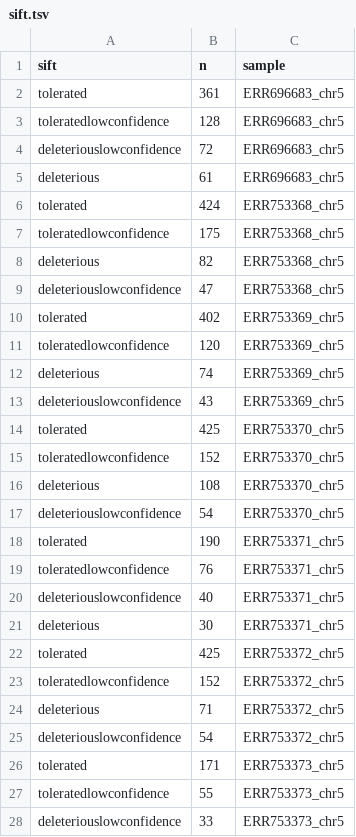
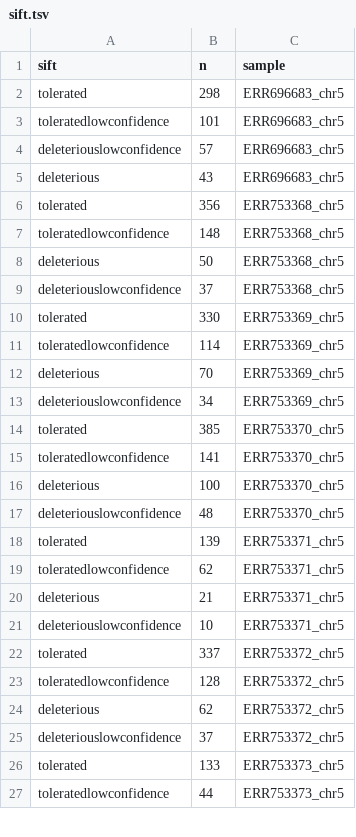
Before and after one commit to Juankkar/TFM, a TSV file: results/biostatistics/joined_tables/sift.tsv, drawn as a sheet; only a part is shown; the diff covers the shown part only.

```diff
--- a/results/biostatistics/joined_tables/sift.tsv
+++ b/results/biostatistics/joined_tables/sift.tsv
@@ -1,28 +1,27 @@
 sift	n	sample
-tolerated	361	ERR696683_chr5
-toleratedlowconfidence	128	ERR696683_chr5
-deleteriouslowconfidence	72	ERR696683_chr5
-deleterious	61	ERR696683_chr5
-tolerated	424	ERR753368_chr5
-toleratedlowconfidence	175	ERR753368_chr5
-deleterious	82	ERR753368_chr5
-deleteriouslowconfidence	47	ERR753368_chr5
-tolerated	402	ERR753369_chr5
-toleratedlowconfidence	120	ERR753369_chr5
-deleterious	74	ERR753369_chr5
-deleteriouslowconfidence	43	ERR753369_chr5
-tolerated	425	ERR753370_chr5
-toleratedlowconfidence	152	ERR753370_chr5
-deleterious	108	ERR753370_chr5
-deleteriouslowconfidence	54	ERR753370_chr5
-tolerated	190	ERR753371_chr5
-toleratedlowconfidence	76	ERR753371_chr5
-deleteriouslowconfidence	40	ERR753371_chr5
-deleterious	30	ERR753371_chr5
-tolerated	425	ERR753372_chr5
-toleratedlowconfidence	152	ERR753372_chr5
-deleterious	71	ERR753372_chr5
-deleteriouslowconfidence	54	ERR753372_chr5
-tolerated	171	ERR753373_chr5
-toleratedlowconfidence	55	ERR753373_chr5
-deleteriouslowconfidence	33	ERR753373_chr5
+tolerated	298	ERR696683_chr5
+toleratedlowconfidence	101	ERR696683_chr5
+deleteriouslowconfidence	57	ERR696683_chr5
+deleterious	43	ERR696683_chr5
+tolerated	356	ERR753368_chr5
+toleratedlowconfidence	148	ERR753368_chr5
+deleterious	50	ERR753368_chr5
+deleteriouslowconfidence	37	ERR753368_chr5
+tolerated	330	ERR753369_chr5
+toleratedlowconfidence	114	ERR753369_chr5
+deleterious	70	ERR753369_chr5
+deleteriouslowconfidence	34	ERR753369_chr5
+tolerated	385	ERR753370_chr5
+toleratedlowconfidence	141	ERR753370_chr5
+deleterious	100	ERR753370_chr5
+deleteriouslowconfidence	48	ERR753370_chr5
+tolerated	139	ERR753371_chr5
+toleratedlowconfidence	62	ERR753371_chr5
+deleterious	21	ERR753371_chr5
+deleteriouslowconfidence	10	ERR753371_chr5
+tolerated	337	ERR753372_chr5
+toleratedlowconfidence	128	ERR753372_chr5
+deleterious	62	ERR753372_chr5
+deleteriouslowconfidence	37	ERR753372_chr5
+tolerated	133	ERR753373_chr5
+toleratedlowconfidence	44	ERR753373_chr5
```
Also changed, not shown: 2 added rows, 1 removed row and 19 edited cells elsewhere in this file, results/biostatistics/joined_tables/polyphen.tsv, 46 other files.
